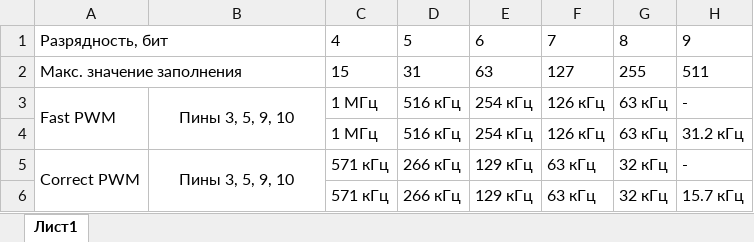
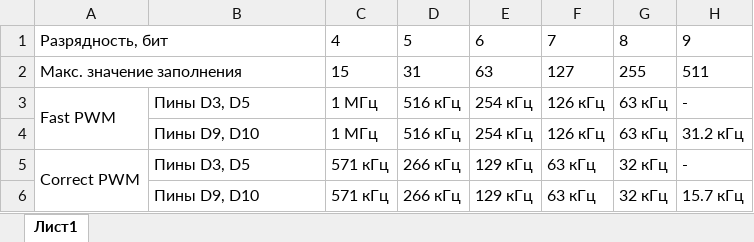
Before and after one commit to AlexGyver/GyverLibs, an Excel workbook: GyverPWM/examples/customPWM.xlsx, sheet Лист1, drawn as a sheet; only a part is shown; values as stored, in another font and other column widths than the file's, no borders; the diff names each change by its address in the sheet, - before the commit and + after, or states it on an @@ line.

```diff
--- a/GyverPWM/examples/customPWM.xlsx (sheet Лист1)
+++ b/GyverPWM/examples/customPWM.xlsx (sheet Лист1)
-B3: Пины 3, 5, 9, 10
+B3: Пины D3, D5
-B3 alignment: center
+B3 alignment: left
-B3:B4 merged
-B4: (empty)
+B4: Пины D9, D10
-B5: Пины 3, 5, 9, 10
+B5: Пины D3, D5
-B5 alignment: center
+B5 alignment: left
-B5:B6 merged
-B6: (empty)
+B6: Пины D9, D10
```
Also changed, not shown: 4 other files.
